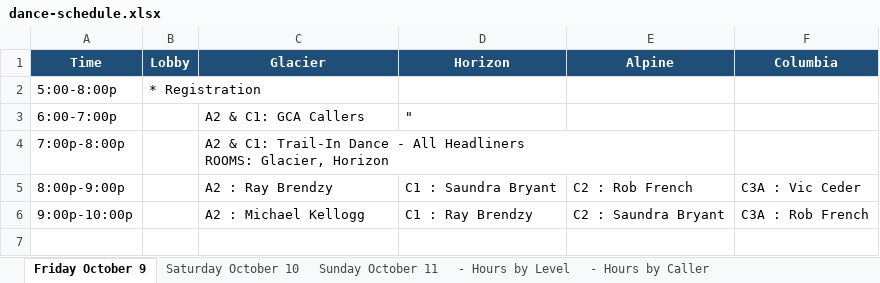
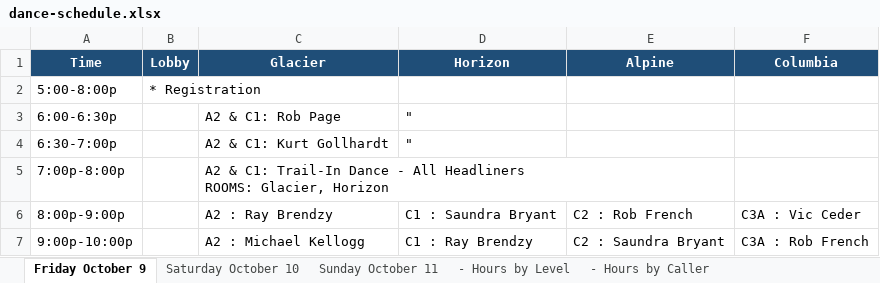
Before and after one commit to seweil/dance-schedule, an Excel workbook: content/MotivateToSeattle/data/dance-schedule.xlsx, sheet Friday October 9, drawn as a sheet; values as stored, in another font and other column widths than the file's, no borders; addresses are those after the commit; the diff names each change by its address in the sheet, - before the commit and + after, or states it on an @@ line.

```diff
--- a/content/MotivateToSeattle/data/dance-schedule.xlsx (sheet Friday October 9)
+++ b/content/MotivateToSeattle/data/dance-schedule.xlsx (sheet Friday October 9)
+row 3: 6:00-6:30p |  | A2 & C1: Rob Page | "
-A4 (Time): 6:00-7:00p
+A4 (Time): 6:30-7:00p
-C4 (Glacier): A2 & C1: GCA Callers
+C4 (Glacier): A2 & C1: Kurt Gollhardt
```
Also changed, not shown: sheet - Hours by Level, sheet - Hours by Caller, 6 other files.
